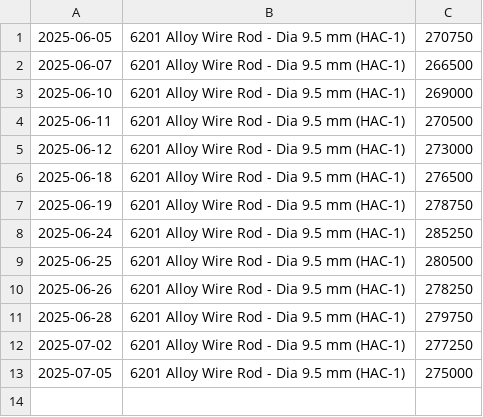
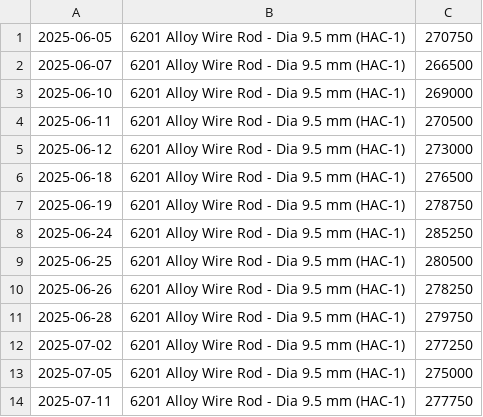
Before and after one commit to rahulmohamw/Hindalco-Aluminium-Rate-Download-R2, a CSV file: csv/6201_Alloy_Wire_Rod_-_Dia_9.5_mm_(HAC-1).csv, drawn as a sheet.

```diff
--- a/csv/6201_Alloy_Wire_Rod_-_Dia_9.5_mm_(HAC-1).csv
+++ b/csv/6201_Alloy_Wire_Rod_-_Dia_9.5_mm_(HAC-1).csv
@@ -13 +13,2 @@
 2025-07-05,6201 Alloy Wire Rod - Dia 9.5 mm (HAC-1),275000
+2025-07-11,6201 Alloy Wire Rod - Dia 9.5 mm (HAC-1),277750
```
Also changed, not shown: csv/Billets_(AA6063)_Dia_5__6_-_subject_to_availability.csv, csv/Billets_(AA6063)_Dia_7_8_&_9_-_subject_to_availability.csv, 2 other files.
